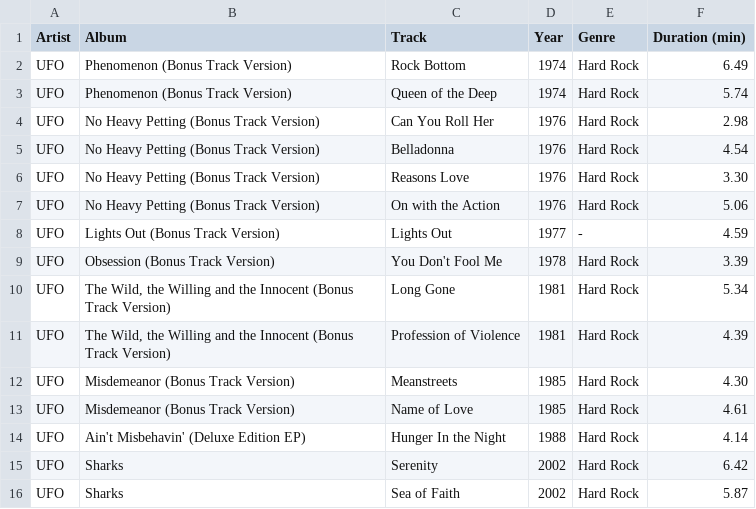
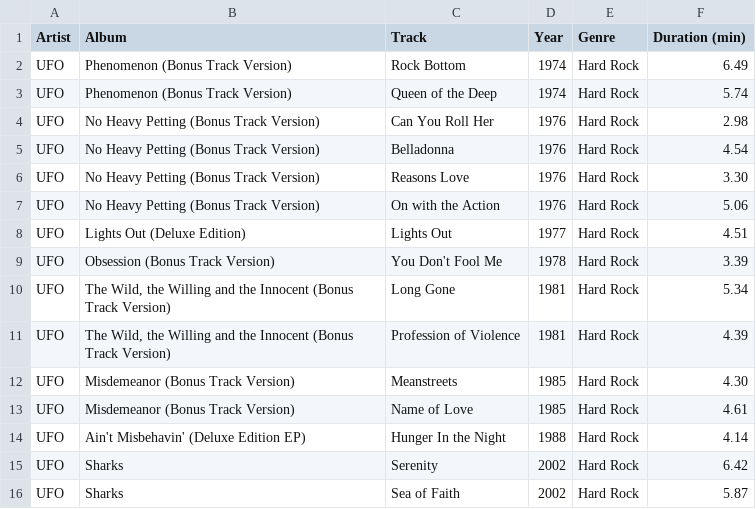
Before and after one commit to ceth-x86/beatmap-clojure, a CSV file: resources/catalog/playlists/UFO.csv, drawn as a sheet.

Commit message:
Update album details in UFO playlist for accuracy
- Changed album title for "Lights Out" from "Bonus Track Version" to "Deluxe Edition" and updated its genre from "-" to "Hard Rock" to enhance catalog accuracy.

```diff
--- a/resources/catalog/playlists/UFO.csv
+++ b/resources/catalog/playlists/UFO.csv
@@ -7,3 +7,3 @@ UFO,No Heavy Petting (Bonus Track Version),Reasons Love,1976,Hard Rock,3.30
 UFO,No Heavy Petting (Bonus Track Version),On with the Action,1976,Hard Rock,5.06
-UFO,Lights Out (Bonus Track Version),Lights Out,1977,-,4.59
+UFO,Lights Out (Deluxe Edition),Lights Out,1977,Hard Rock,4.51
 UFO,Obsession (Bonus Track Version),You Don't Fool Me,1978,Hard Rock,3.39
```
